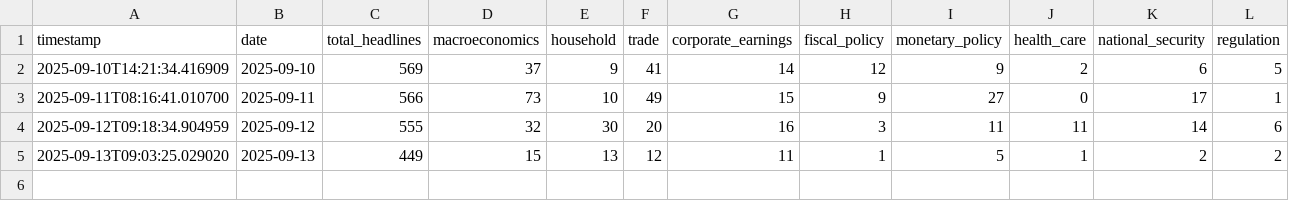
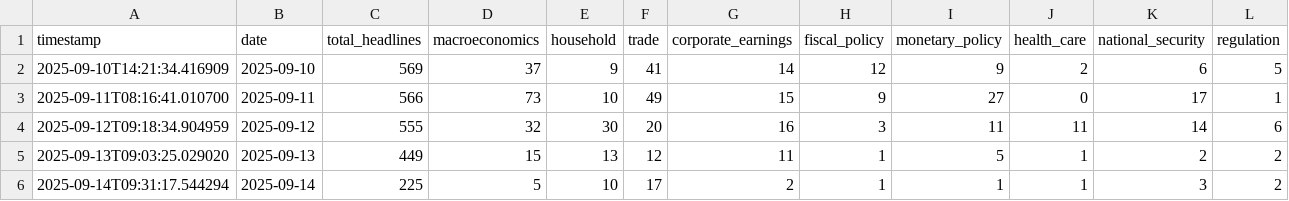
Before and after one commit to hsienc/hsienc.github.io, a CSV file: economic-news-data/headlines.csv, drawn as a sheet; only a part is shown; rows hold the shown columns only; the diff names each change by its address in the sheet, - before the commit and + after, or states it on an @@ line.

```diff
--- a/economic-news-data/headlines.csv
+++ b/economic-news-data/headlines.csv
+row 6: 2025-09-14T09:31:17.544294 | 2025-09-14 | 225 | 5 | 10 | 17 | 2 | 1 | 1 | 1 | 3 | 2
```
Also changed, not shown: 2 other files.
